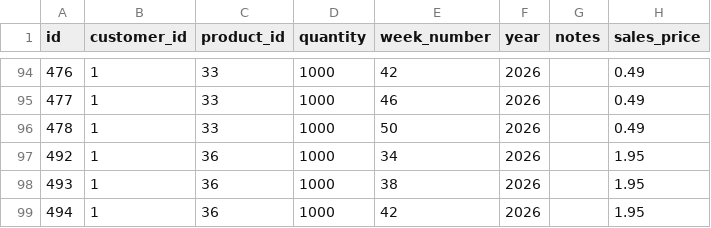
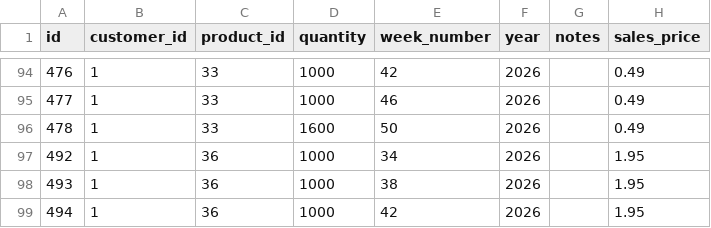
Before and after one commit to Pdvgpc/GPC-Orders-App, a CSV file: data/orders.csv, drawn as a sheet; only a part is shown, gaps mark what is left out.

Commit message:
update orders.csv

```diff
--- a/data/orders.csv
+++ b/data/orders.csv
@@ -95,3 +95,3 @@ id,customer_id,product_id,quantity,week_number,year,notes,sales_price
 477,1,33,1000,46,2026,,0.49
-478,1,33,1000,50,2026,,0.49
+478,1,33,1600,50,2026,,0.49
 492,1,36,1000,34,2026,,1.95
```
